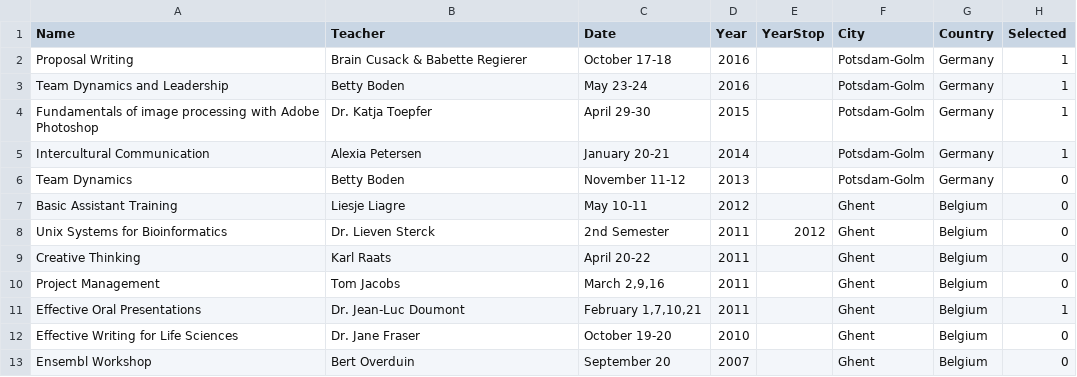
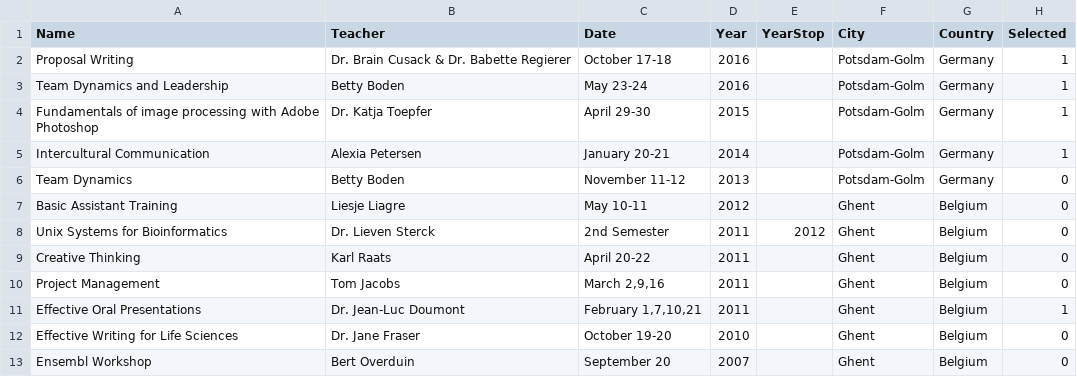
Before and after one commit to sepro/resume-pre2020, a CSV file: _data/training.csv, drawn as a sheet.

```diff
--- a/_data/training.csv
+++ b/_data/training.csv
@@ -1,3 +1,3 @@
 Name,Teacher,Date,Year,YearStop,City,Country,Selected
-Proposal Writing,Brain Cusack & Babette Regierer,October 17-18,2016,,Potsdam-Golm,Germany,1
+Proposal Writing,Dr. Brain Cusack & Dr. Babette Regierer,October 17-18,2016,,Potsdam-Golm,Germany,1
 Team Dynamics and Leadership,Betty Boden,May 23-24,2016,,Potsdam-Golm,Germany,1
```
Also changed, not shown: 1 other file.
